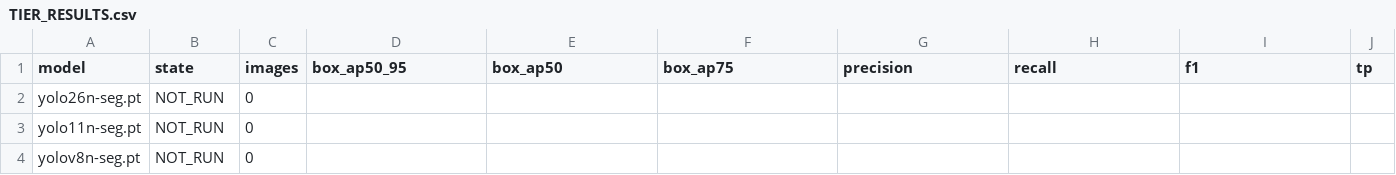
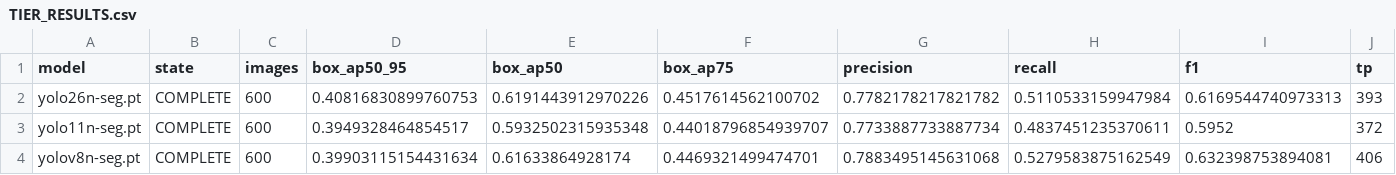
Before and after one commit to folklazy/YOLO_Nano_Seg_CCTV600_Benchmark, a CSV file: metrics/TIER_RESULTS.csv, drawn as a sheet; only a part is shown; the diff covers the shown part only; the diff names each change by its address in the sheet, - before the commit and + after, or states it on an @@ line.

Commit message:
Record accepted CCTV600 benchmark results

```diff
--- a/metrics/TIER_RESULTS.csv
+++ b/metrics/TIER_RESULTS.csv
-B2:B4 (state): NOT_RUN
+B2:B4 (state): COMPLETE
-C2:C4 (images): 0
+C2:C4 (images): 600
-D2 (box_ap50_95): (empty)
+D2 (box_ap50_95): 0.40816830899760753
-E2 (box_ap50): (empty)
+E2 (box_ap50): 0.6191443912970226
-F2 (box_ap75): (empty)
+F2 (box_ap75): 0.4517614562100702
-G2 (precision): (empty)
+G2 (precision): 0.7782178217821782
-H2 (recall): (empty)
+H2 (recall): 0.5110533159947984
-I2 (f1): (empty)
+I2 (f1): 0.6169544740973313
-J2 (tp): (empty)
+J2 (tp): 393
-D3 (box_ap50_95): (empty)
+D3 (box_ap50_95): 0.3949328464854517
-E3 (box_ap50): (empty)
+E3 (box_ap50): 0.5932502315935348
-F3 (box_ap75): (empty)
+F3 (box_ap75): 0.44018796854939707
-G3 (precision): (empty)
+G3 (precision): 0.7733887733887734
-H3 (recall): (empty)
+H3 (recall): 0.4837451235370611
-I3 (f1): (empty)
+I3 (f1): 0.5952
-J3 (tp): (empty)
+J3 (tp): 372
-D4 (box_ap50_95): (empty)
+D4 (box_ap50_95): 0.39903115154431634
-E4 (box_ap50): (empty)
+E4 (box_ap50): 0.61633864928174
-F4 (box_ap75): (empty)
+F4 (box_ap75): 0.4469321499474701
-G4 (precision): (empty)
+G4 (precision): 0.7883495145631068
-H4 (recall): (empty)
+H4 (recall): 0.5279583875162549
-I4 (f1): (empty)
+I4 (f1): 0.632398753894081
-J4 (tp): (empty)
+J4 (tp): 406
```
Also changed, not shown: 12 edited cells elsewhere in this file, 3 other files.
